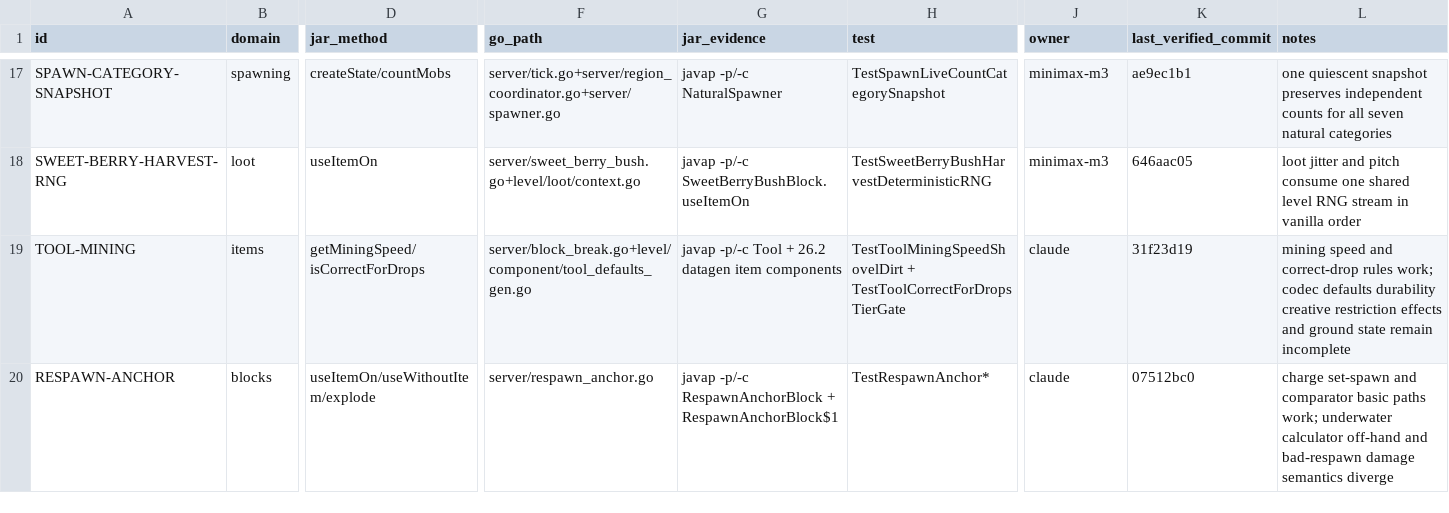
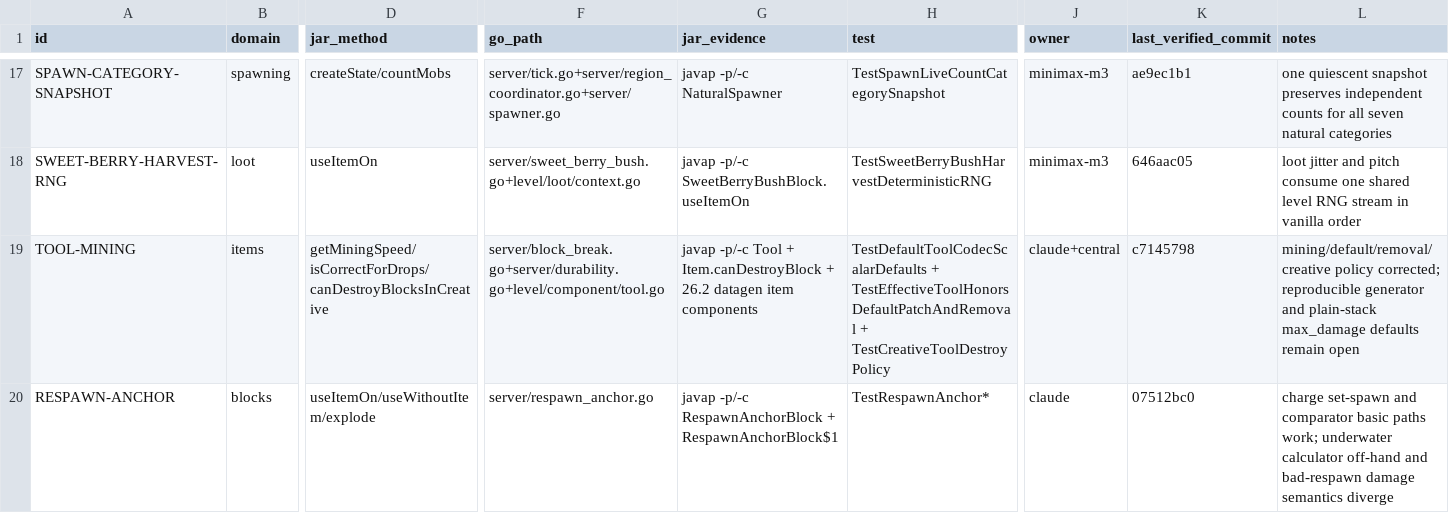
Before and after one commit to imhinotori/go-mc, a CSV file: .planning/parity-workflow/PARITY-LEDGER.csv, drawn as a sheet; only a part is shown, gaps mark what is left out; the diff covers the shown part only; the diff names each change by its address in the sheet, - before the commit and + after, or states it on an @@ line.

Commit message:
docs(parity): record relight worker and tool closures

```diff
--- a/.planning/parity-workflow/PARITY-LEDGER.csv
+++ b/.planning/parity-workflow/PARITY-LEDGER.csv
-D19 (jar_method): getMiningSpeed/isCorrectForDrops
+D19 (jar_method): getMiningSpeed/isCorrectForDrops/canDestroyBlocksInCreative
-F19 (go_path): server/block_break.go+level/component/tool_defaults_gen.go
+F19 (go_path): server/block_break.go+server/durability.go+level/component/tool.go
-G19 (jar_evidence): …Tool + 26.2 datagen…
+G19 (jar_evidence): …Tool + Item.canDestroyBlock + 26.2 datagen…
-H19 (test): TestToolMiningSpeedShovelDirt + TestToolCorrectForDropsTierGate
+H19 (test): TestDefaultToolCodecScalarDefaults + TestEffectiveToolHonorsDefaultPatchAndRemoval + TestCreativeToolDestroyPolicy
-J19 (owner): claude
+J19 (owner): claude+central
-K19 (last_verified_commit): 31f23d19
+K19 (last_verified_commit): c7145798
-L19 (notes): mining speed and correct-drop rules work; codec defaults durability creative restriction effects and ground state remain incomplete
+L19 (notes): mining/default/removal/creative policy corrected; reproducible generator and plain-stack max_damage defaults remain open
```
Also changed, not shown: 8 edited cells elsewhere in this file, 2 other files.
